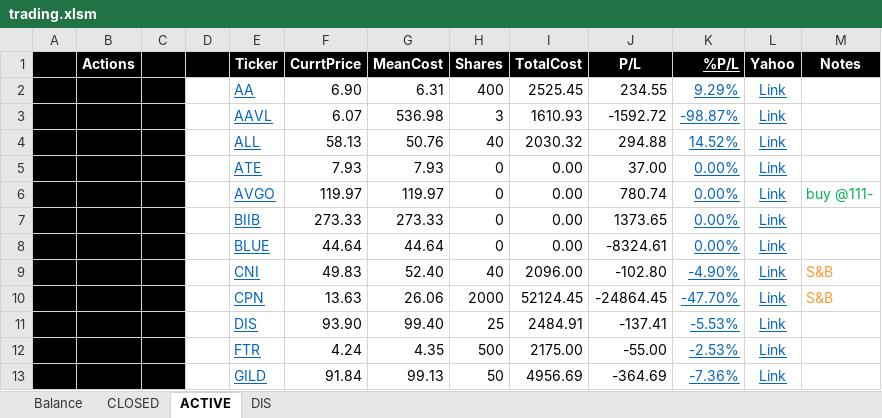
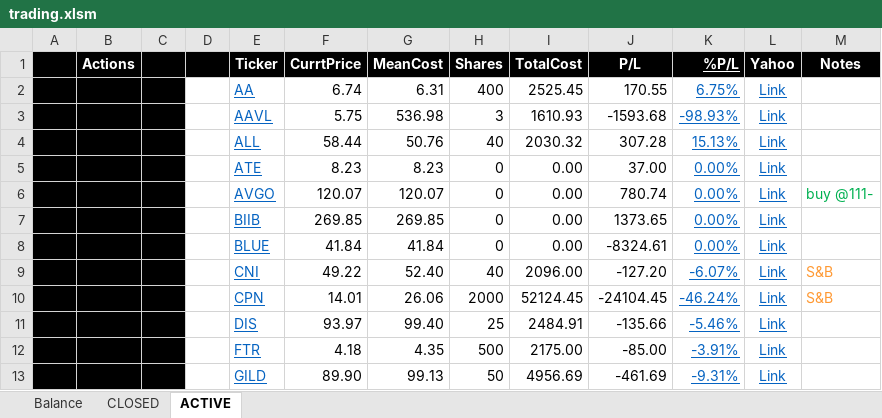
Before and after one commit to minqiang/GP, an Excel workbook: trading.xlsm, sheet ACTIVE, drawn as a sheet; only a part is shown; values as stored, in another font and other column widths than the file's, no borders; charts and pictures and conditional formats not drawn; the diff covers the shown part only; the diff names each change by its address in the sheet, - before the commit and + after, or states it on an @@ line.

```diff
--- a/trading.xlsm (sheet ACTIVE)
+++ b/trading.xlsm (sheet ACTIVE)
@@ sheet tab hidden: DIS @@
-F2 (CurrtPrice): 6.90
+F2 (CurrtPrice): 6.74
-J2 (P/L): 234.55
+J2 (P/L): 170.55
-K2 (%P/L): 9.29%
+K2 (%P/L): 6.75%
-F3 (CurrtPrice): 6.07
+F3 (CurrtPrice): 5.75
-J3 (P/L): -1592.72
+J3 (P/L): -1593.68
-K3 (%P/L): -98.87%
+K3 (%P/L): -98.93%
-F4 (CurrtPrice): 58.13
+F4 (CurrtPrice): 58.44
-J4 (P/L): 294.88
+J4 (P/L): 307.28
-K4 (%P/L): 14.52%
+K4 (%P/L): 15.13%
-F5 (CurrtPrice): 7.93
+F5 (CurrtPrice): 8.23
-G5 (MeanCost): 7.93
+G5 (MeanCost): 8.23
-F6 (CurrtPrice): 119.97
+F6 (CurrtPrice): 120.07
-G6 (MeanCost): 119.97
+G6 (MeanCost): 120.07
-F7 (CurrtPrice): 273.33
+F7 (CurrtPrice): 269.85
-G7 (MeanCost): 273.33
+G7 (MeanCost): 269.85
-F8 (CurrtPrice): 44.64
+F8 (CurrtPrice): 41.84
-G8 (MeanCost): 44.64
+G8 (MeanCost): 41.84
-F9 (CurrtPrice): 49.83
+F9 (CurrtPrice): 49.22
-J9 (P/L): -102.80
+J9 (P/L): -127.20
-K9 (%P/L): -4.90%
+K9 (%P/L): -6.07%
-F10 (CurrtPrice): 13.63
+F10 (CurrtPrice): 14.01
-J10 (P/L): -24864.45
+J10 (P/L): -24104.45
-K10 (%P/L): -47.70%
+K10 (%P/L): -46.24%
-F11 (CurrtPrice): 93.90
+F11 (CurrtPrice): 93.97
-J11 (P/L): -137.41
+J11 (P/L): -135.66
-K11 (%P/L): -5.53%
+K11 (%P/L): -5.46%
-F12 (CurrtPrice): 4.24
+F12 (CurrtPrice): 4.18
-J12 (P/L): -55.00
+J12 (P/L): -85.00
-K12 (%P/L): -2.53%
+K12 (%P/L): -3.91%
-F13 (CurrtPrice): 91.84
+F13 (CurrtPrice): 89.90
-J13 (P/L): -364.69
+J13 (P/L): -461.69
-K13 (%P/L): -7.36%
+K13 (%P/L): -9.31%
```
Also changed, not shown: 58 edited cells elsewhere in this sheet, sheet Balance, sheet CLOSED, charts or pictures.
